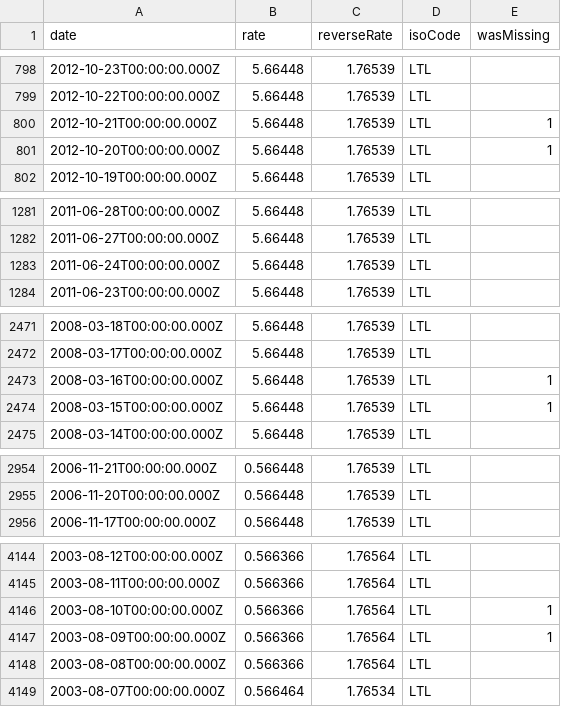
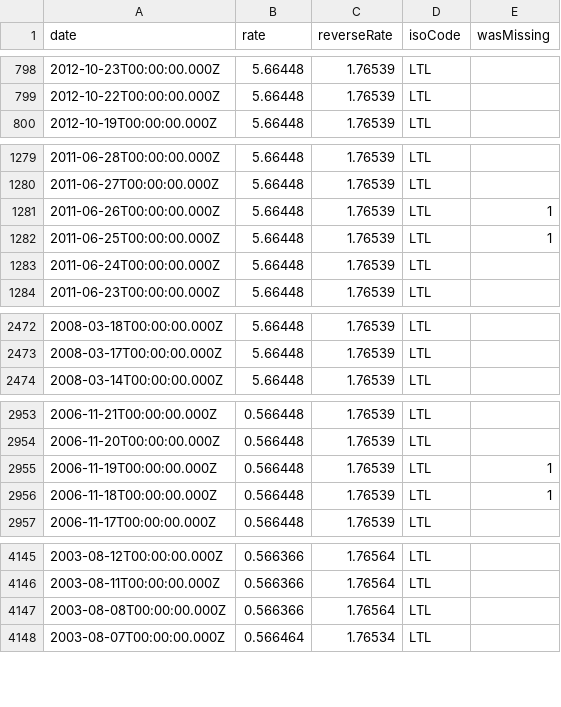
Before and after one commit to GeorgeSG/bnb-currency-exchange-rates, a CSV file: data/LTL.csv, drawn as a sheet; only a part is shown, gaps mark what is left out; removed rows and columns are numbered as before the commit, all else as after; the diff covers the shown part only; the diff names each change by its address in the sheet, - before the commit and + after, or states it on an @@ line.

```diff
--- a/data/LTL.csv
+++ b/data/LTL.csv
-row 800: 2012-10-21T00:00:00.000Z | 5.66448 | 1.76539 | LTL | 1
-row 801: 2012-10-20T00:00:00.000Z | 5.66448 | 1.76539 | LTL | 1
+row 1281: 2011-06-26T00:00:00.000Z | 5.66448 | 1.76539 | LTL | 1
+row 1282: 2011-06-25T00:00:00.000Z | 5.66448 | 1.76539 | LTL | 1
-row 2473: 2008-03-16T00:00:00.000Z | 5.66448 | 1.76539 | LTL | 1
-row 2474: 2008-03-15T00:00:00.000Z | 5.66448 | 1.76539 | LTL | 1
+row 2955: 2006-11-19T00:00:00.000Z | 0.566448 | 1.76539 | LTL | 1
+row 2956: 2006-11-18T00:00:00.000Z | 0.566448 | 1.76539 | LTL | 1
-row 4146: 2003-08-10T00:00:00.000Z | 0.566366 | 1.76564 | LTL | 1
-row 4147: 2003-08-09T00:00:00.000Z | 0.566366 | 1.76564 | LTL | 1
```
Also changed, not shown: 3 added rows elsewhere in this file, data/EEK.csv, data/LVL.csv, 39 other files.
